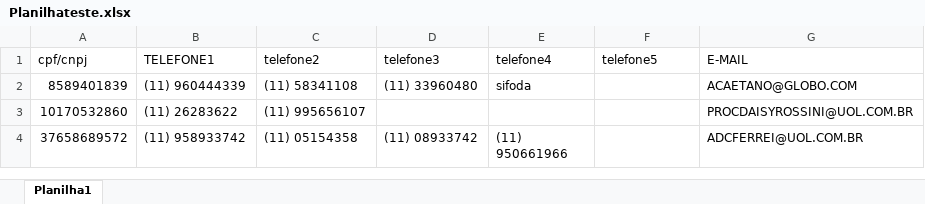
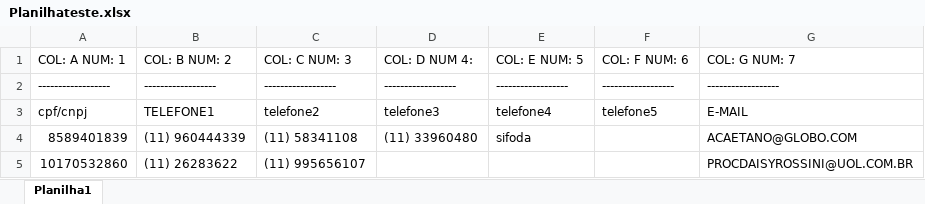
Before and after one commit to Leonardo-Cerqueira/projetosFaculdade, an Excel workbook: Planilhateste.xlsx, sheet Planilha1, drawn as a sheet; only a part is shown; the shorter side is filled out with more unchanged rows; values as stored, in another font and other column widths than the file's, no cell formats; the diff names each change by its address in the sheet, - before the commit and + after, or states it on an @@ line.

```diff
--- a/Planilhateste.xlsx (sheet Planilha1)
+++ b/Planilhateste.xlsx (sheet Planilha1)
+row 1: COL: A NUM: 1 | COL: B NUM: 2 | COL: C NUM: 3 | COL: D NUM 4: | COL: E NUM: 5 | COL: F NUM: 6 | COL: G NUM: 7
+row 2: ------------------ | ------------------ | ------------------ | ------------------ | ------------------ | ------------------ | ------------------
```
Also changed, not shown: cell formats, 3 other files.
